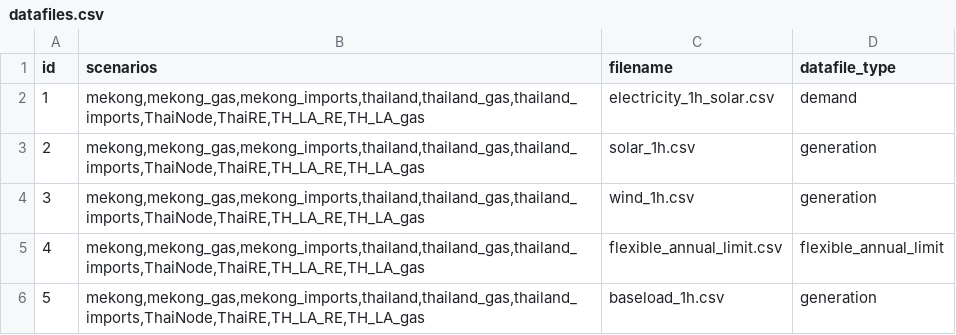
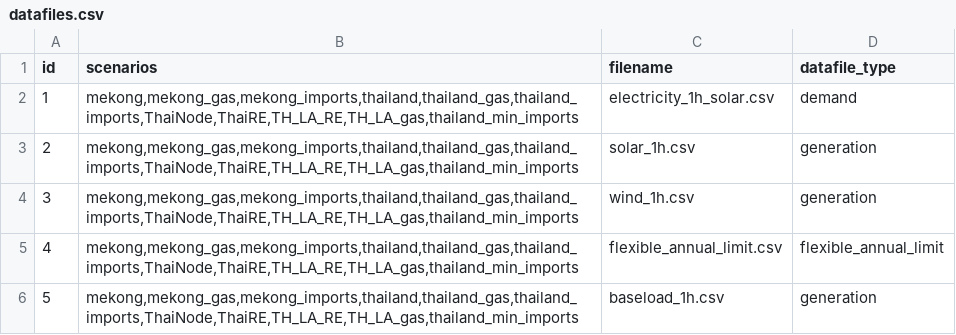
Before and after one commit to TimWeberRE100/FIRM_CE, a CSV file: firm_ce/config/datafiles.csv, drawn as a sheet.

```diff
--- a/firm_ce/config/datafiles.csv
+++ b/firm_ce/config/datafiles.csv
@@ -1,6 +1,6 @@
 id,scenarios,filename,datafile_type
-1,"mekong,mekong_gas,mekong_imports,thailand,thailand_gas,thailand_imports,ThaiNode,ThaiRE,TH_LA_RE,TH_LA_gas",electricity_1h_solar.csv,demand
-2,"mekong,mekong_gas,mekong_imports,thailand,thailand_gas,thailand_imports,ThaiNode,ThaiRE,TH_LA_RE,TH_LA_gas",solar_1h.csv,generation
-3,"mekong,mekong_gas,mekong_imports,thailand,thailand_gas,thailand_imports,ThaiNode,ThaiRE,TH_LA_RE,TH_LA_gas",wind_1h.csv,generation
-4,"mekong,mekong_gas,mekong_imports,thailand,thailand_gas,thailand_imports,ThaiNode,ThaiRE,TH_LA_RE,TH_LA_gas",flexible_annual_limit.csv,flexible_annual_limit
-5,"mekong,mekong_gas,mekong_imports,thailand,thailand_gas,thailand_imports,ThaiNode,ThaiRE,TH_LA_RE,TH_LA_gas",baseload_1h.csv,generation
+1,"mekong,mekong_gas,mekong_imports,thailand,thailand_gas,thailand_imports,ThaiNode,ThaiRE,TH_LA_RE,TH_LA_gas,thailand_min_imports",electricity_1h_solar.csv,demand
+2,"mekong,mekong_gas,mekong_imports,thailand,thailand_gas,thailand_imports,ThaiNode,ThaiRE,TH_LA_RE,TH_LA_gas,thailand_min_imports",solar_1h.csv,generation
+3,"mekong,mekong_gas,mekong_imports,thailand,thailand_gas,thailand_imports,ThaiNode,ThaiRE,TH_LA_RE,TH_LA_gas,thailand_min_imports",wind_1h.csv,generation
+4,"mekong,mekong_gas,mekong_imports,thailand,thailand_gas,thailand_imports,ThaiNode,ThaiRE,TH_LA_RE,TH_LA_gas,thailand_min_imports",flexible_annual_limit.csv,flexible_annual_limit
+5,"mekong,mekong_gas,mekong_imports,thailand,thailand_gas,thailand_imports,ThaiNode,ThaiRE,TH_LA_RE,TH_LA_gas,thailand_min_imports",baseload_1h.csv,generation
```
Also changed, not shown: firm_ce/config/fuels.csv, firm_ce/config/generators.csv, 4 other files.
